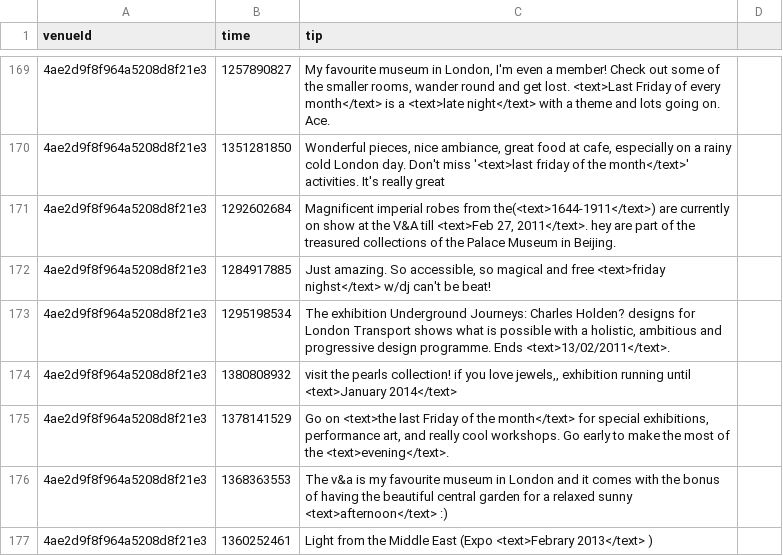
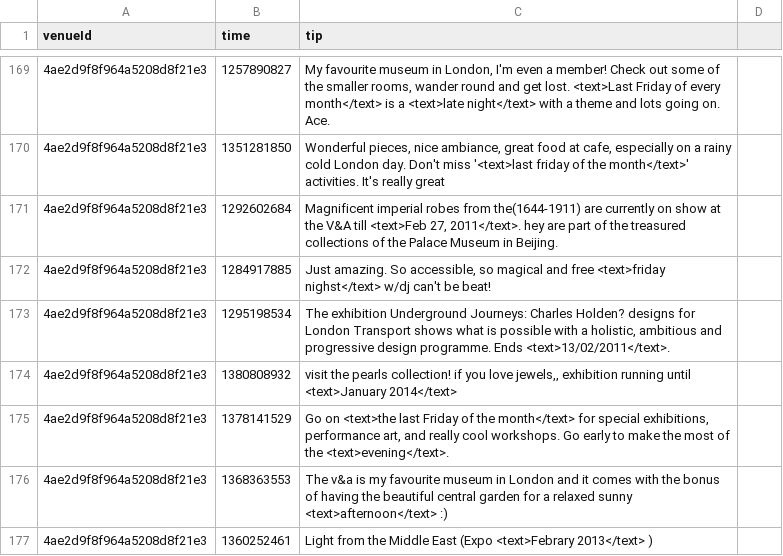
Before and after one commit to digamma-ai/timeextractor, a CSV file: nlpTravelPlannerReviewAnalyzer/src/main/resources/training.csv, drawn as a sheet; only a part is shown, gaps mark what is left out.

```diff
--- a/nlpTravelPlannerReviewAnalyzer/src/main/resources/training.csv
+++ b/nlpTravelPlannerReviewAnalyzer/src/main/resources/training.csv
@@ -170,3 +170,3 @@ venueId,time,tip
 4ae2d9f8f964a5208d8f21e3,1351281850,"Wonderful pieces, nice ambiance, great food at cafe, especially on a rainy cold London day. Don't miss '<text>last friday of the month</text>' activities. It's really great"
-4ae2d9f8f964a5208d8f21e3,1292602684,"Magnificent imperial robes from the(<text>1644-1911</text>) are currently on show at the V&A till <text>Feb 27, 2011</text>. hey are part of the treasured collections of the Palace Museum in Beijing."
+4ae2d9f8f964a5208d8f21e3,1292602684,"Magnificent imperial robes from the(1644-1911) are currently on show at the V&A till <text>Feb 27, 2011</text>. hey are part of the treasured collections of the Palace Museum in Beijing."
 4ae2d9f8f964a5208d8f21e3,1284917885,"Just amazing. So accessible, so magical and free <text>friday nighst</text> w/dj can't be beat!"
```
Also changed, not shown: 20 other files.
